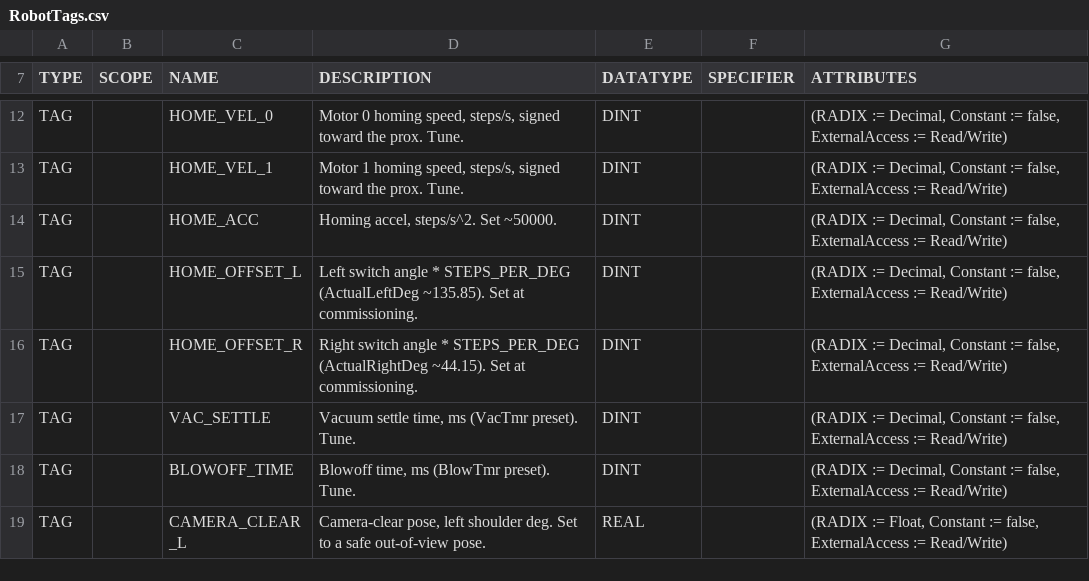
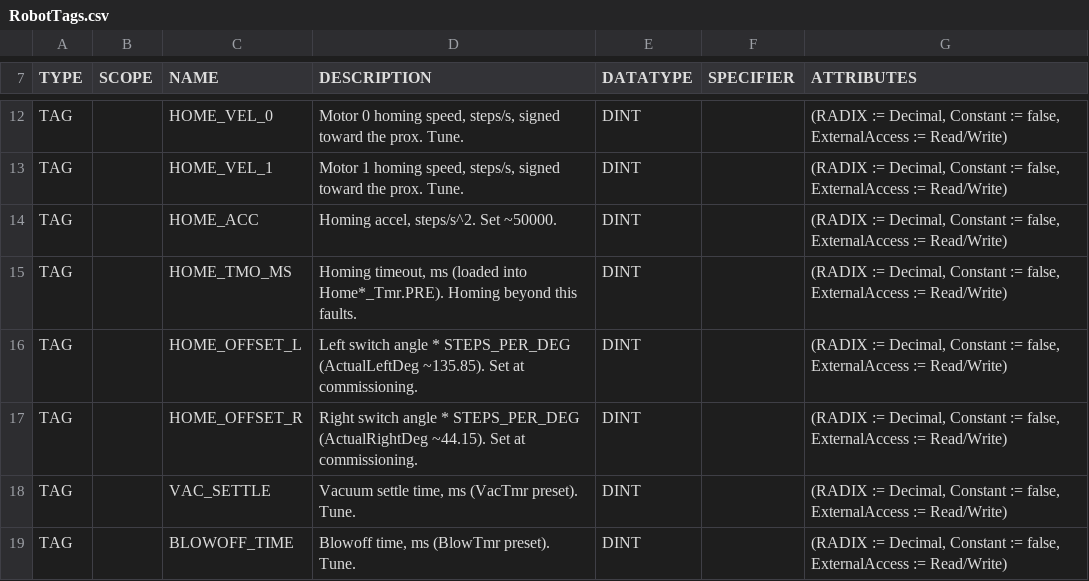
Before and after one commit to heathmanc/5barparallel, a CSV file: docs/l5x/RobotTags.csv, drawn as a sheet; only a part is shown, gaps mark what is left out; the shorter side is filled out with more unchanged rows; the diff names each change by its address in the sheet, - before the commit and + after, or states it on an @@ line.

```diff
--- a/docs/l5x/RobotTags.csv
+++ b/docs/l5x/RobotTags.csv
+row 15: TAG |  | HOME_TMO_MS | Homing timeout, ms (loaded into Home*_Tmr.PRE). Homing beyond this faults. | DINT |  | (RADIX := Decimal, Constant := false, ExternalAccess := Read/Write)
```
Also changed, not shown: 3 other files.
